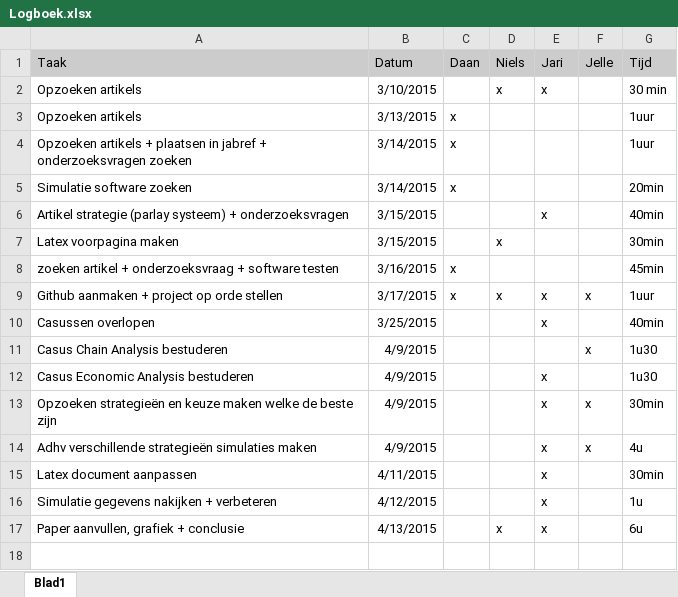
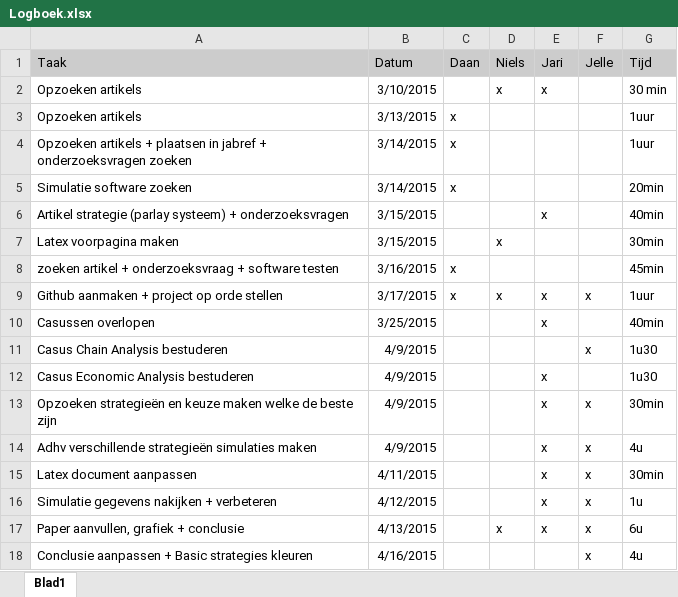
Before and after one commit to wautersN/ProjectOnderzoekstechnieken16, an Excel workbook: Logboek.xlsx, sheet Blad1, drawn as a sheet; values as stored, in another font and other column widths than the file's, no borders; the diff names each change by its address in the sheet, - before the commit and + after, or states it on an @@ line.

Commit message:
Conclusie herschreven

```diff
--- a/Logboek.xlsx (sheet Blad1)
+++ b/Logboek.xlsx (sheet Blad1)
-F15:F17 (Jelle): (empty)
+F15:F17 (Jelle): x
+row 18: Conclusie aanpassen + Basic strategies kleuren | 4/16/2015 |  |  |  | x | 4u
```
Also changed, not shown: 12 other files.
